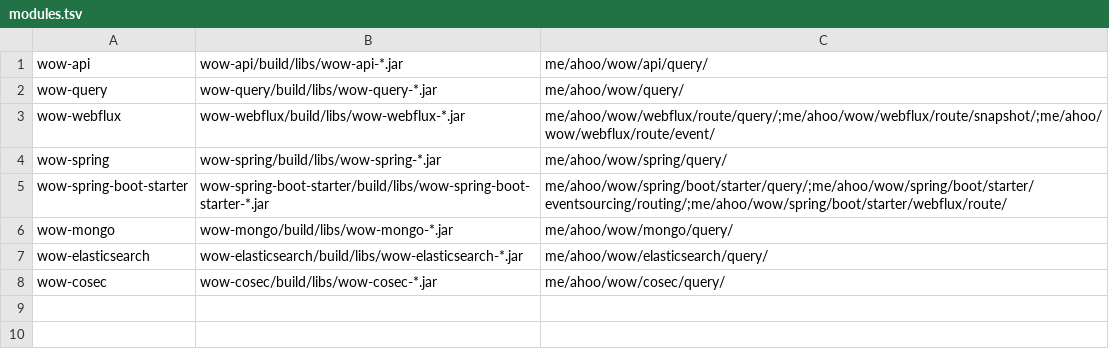
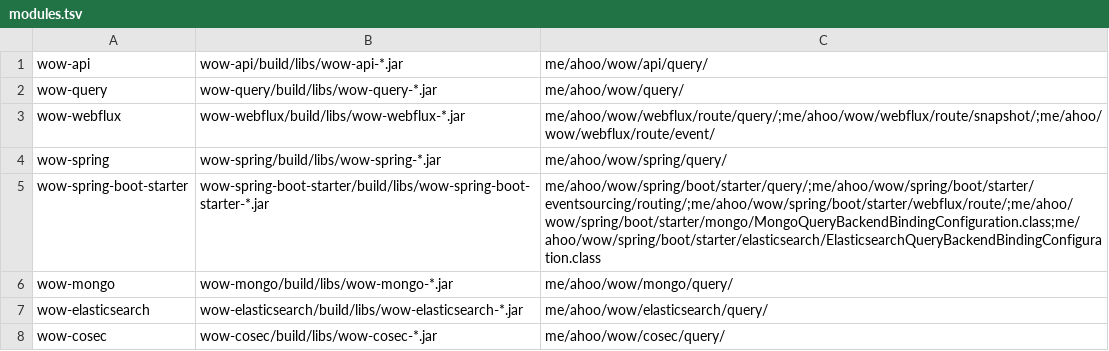
Before and after one commit to Ahoo-Wang/Wow, a TSV file: config/query-api/modules.tsv, drawn as a sheet.

```diff
--- a/config/query-api/modules.tsv
+++ b/config/query-api/modules.tsv
@@ -4,3 +4,3 @@ wow-webflux	wow-webflux/build/libs/wow-webflux-*.jar	me/ahoo/wow/webflux/route/q
 wow-spring	wow-spring/build/libs/wow-spring-*.jar	me/ahoo/wow/spring/query/
-wow-spring-boot-starter	wow-spring-boot-starter/build/libs/wow-spring-boot-starter-*.jar	me/ahoo/wow/spring/boot/starter/query/;me/ahoo/wow/spring/boot/starter/eventsourcing/routing/;me/ahoo/wow/spring/boot/starter/webflux/route/
+wow-spring-boot-starter	wow-spring-boot-starter/build/libs/wow-spring-boot-starter-*.jar	me/ahoo/wow/spring/boot/starter/query/;me/ahoo/wow/spring/boot/starter/eventsourcing/routing/;me/ahoo/wow/spring/boot/starter/webflux/route/;me/ahoo/wow/spring/boot/starter/mongo/MongoQueryBackendBindingConfiguration.class;me/ahoo/wow/spring/boot/starter/elasticsearch/ElasticsearchQueryBackendBindingConfiguration.class
 wow-mongo	wow-mongo/build/libs/wow-mongo-*.jar	me/ahoo/wow/mongo/query/
```
Also changed, not shown: config/query-api/class-overrides.tsv, 13 other files.
